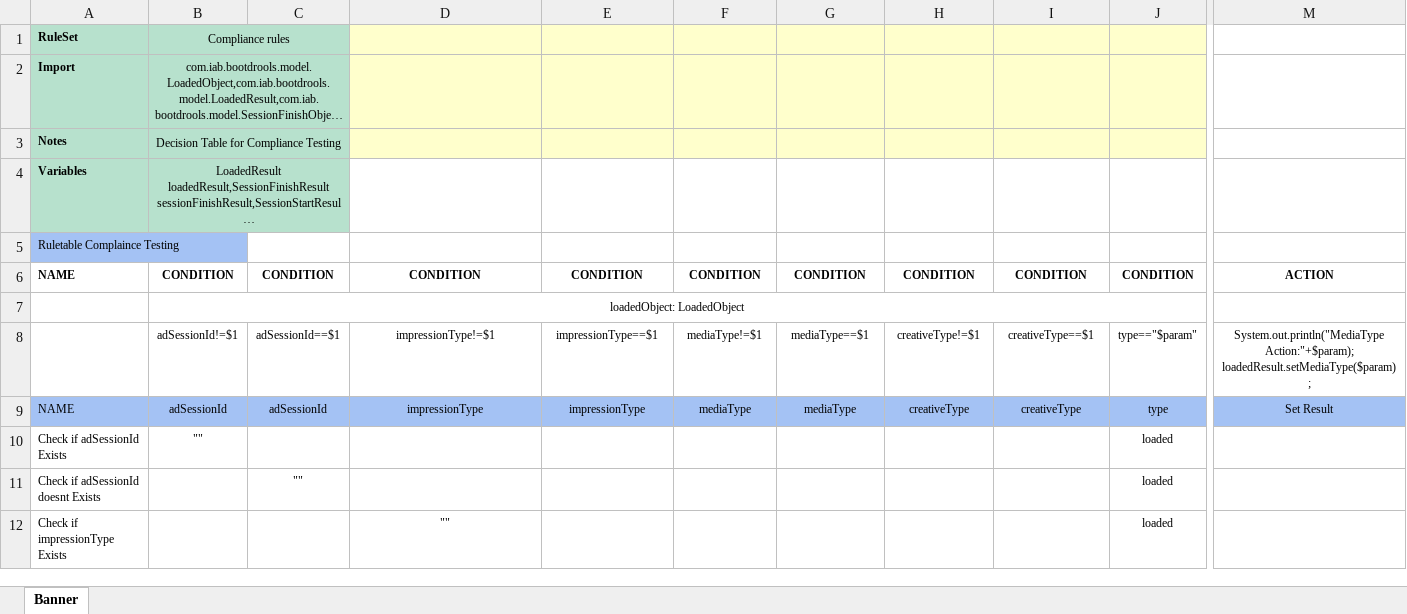
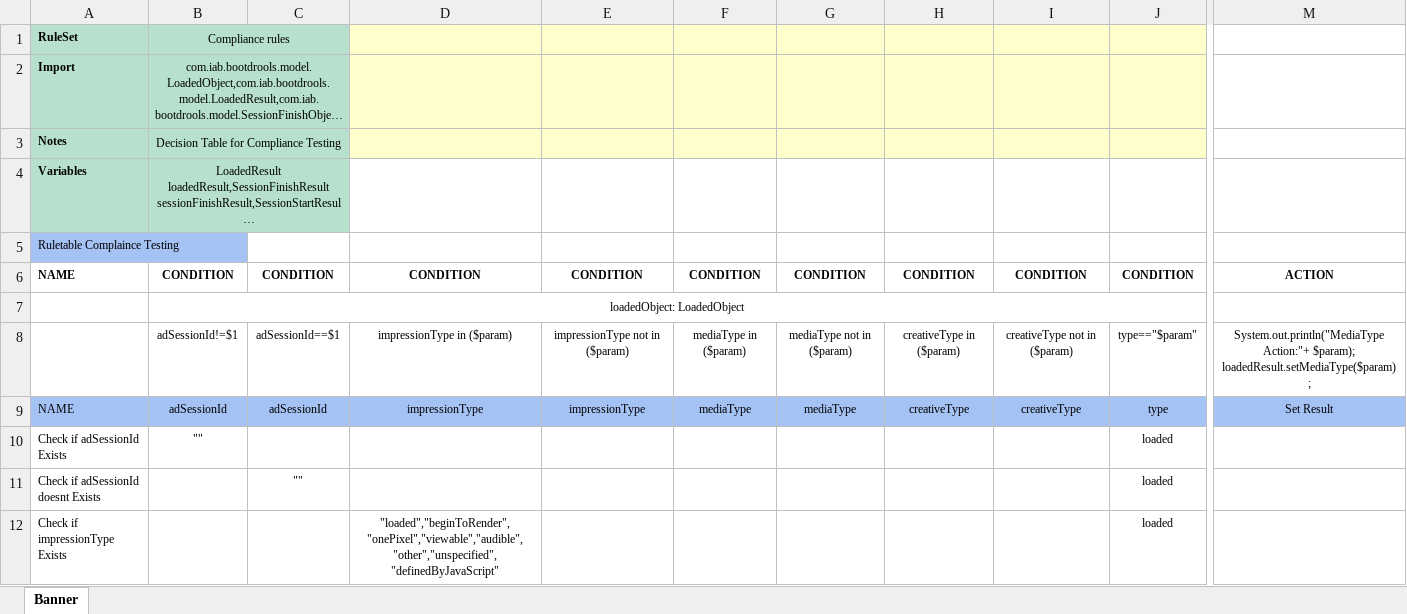
Before and after one commit to rohitshreegadi/drools-ruleengine, an Excel workbook: src/main/resources/complaince_rules_banner1.xlsx, sheet Banner, drawn as a sheet; only a part is shown, gaps mark what is left out; long unchanged cells end in …; values as stored, in another font and other column widths than the file's, no borders; the diff covers the shown part only; the diff names each change by its address in the sheet, - before the commit and + after, or states it on an @@ line.

Commit message:
Excel Changes for new rule

```diff
--- a/src/main/resources/complaince_rules_banner1.xlsx (sheet Banner)
+++ b/src/main/resources/complaince_rules_banner1.xlsx (sheet Banner)
-D8: impressionType!=$1
+D8: impressionType in ($param)
-E8: impressionType==$1
+E8: impressionType not in ($param)
-F8: mediaType!=$1
+F8: mediaType in ($param)
-G8: mediaType==$1
+G8: mediaType not in ($param)
-H8: creativeType!=$1
+H8: creativeType in ($param)
-I8: creativeType==$1
+I8: creativeType not in ($param)
-M8: System.out.println("MediaType Action:"+$param); loadedResult.setMediaType($param);
+M8: System.out.println("MediaType Action:"+ $param); loadedResult.setMediaType($param);
-D12: ""
+D12: "loaded","beginToRender","onePixel","viewable","audible","other","unspecified","definedByJavaScript"
```
Also changed, not shown: 13 edited cells elsewhere in this sheet.
